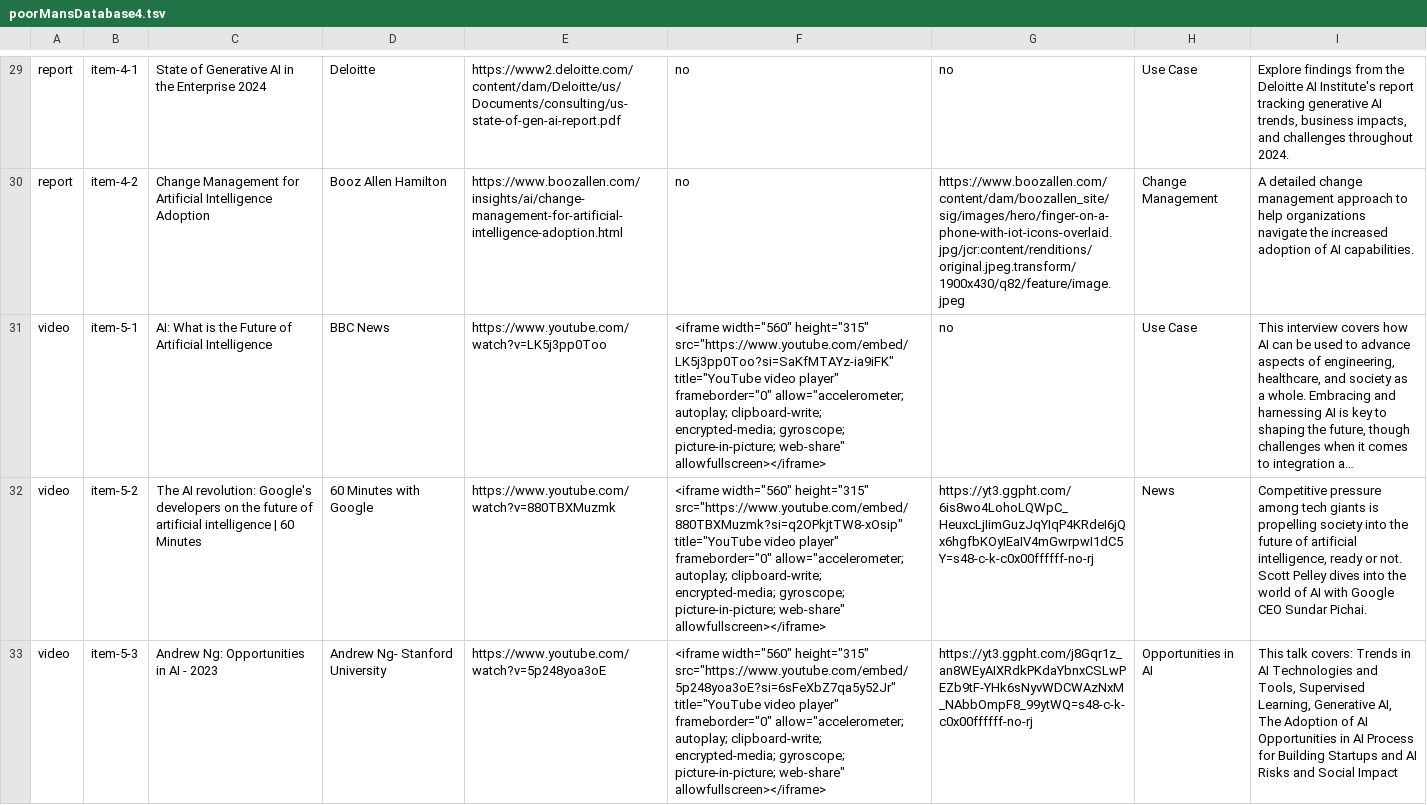
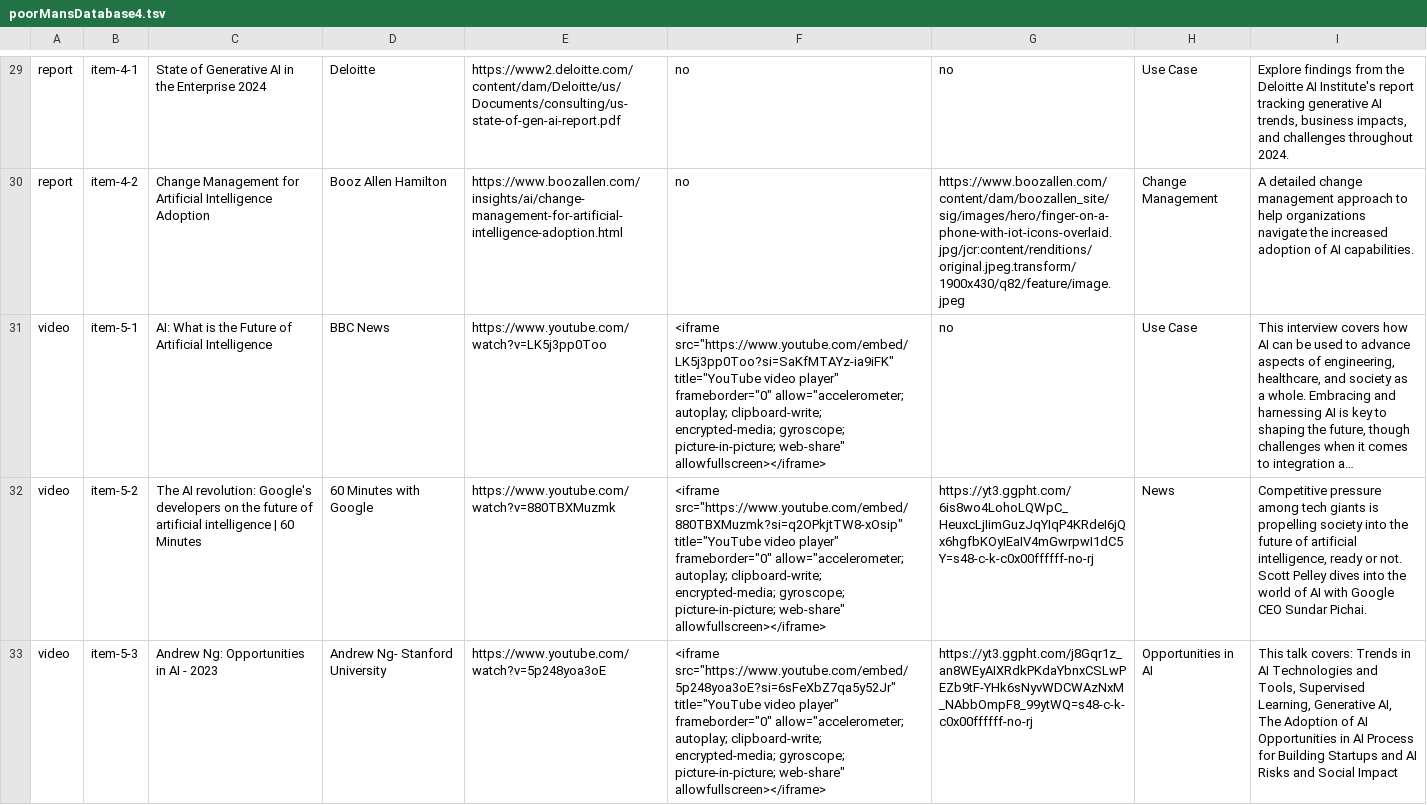
Before and after one commit to duong-vo/embrace-ai-platform, a TSV file: EmbraceAI/assets/poorMansDatabase4.tsv, drawn as a sheet; only a part is shown, gaps mark what is left out; long unchanged cells end in …; the diff names each change by its address in the sheet, - before the commit and + after, or states it on an @@ line.

Commit message:
Update poorMansDatabase4.tsv

```diff
--- a/EmbraceAI/assets/poorMansDatabase4.tsv
+++ b/EmbraceAI/assets/poorMansDatabase4.tsv
-F31: <iframe width="560" height="315" src="https://www.youtube.com/embed/LK5j3pp0Too?si=SaKfMTAYz-ia9iFK" title="YouTube…
+F31: <iframe src="https://www.youtube.com/embed/LK5j3pp0Too?si=SaKfMTAYz-ia9iFK" title="YouTube…
-F32: <iframe width="560" height="315" src="https://www.youtube.com/embed/880TBXMuzmk?si=q2OPkjtTW8-xOsip" title="YouTube…
+F32: <iframe src="https://www.youtube.com/embed/880TBXMuzmk?si=q2OPkjtTW8-xOsip" title="YouTube…
-F33: <iframe width="560" height="315" src="https://www.youtube.com/embed/5p248yoa3oE?si=6sFeXbZ7qa5y52Jr" title="YouTube…
+F33: <iframe src="https://www.youtube.com/embed/5p248yoa3oE?si=6sFeXbZ7qa5y52Jr" title="YouTube…
```
